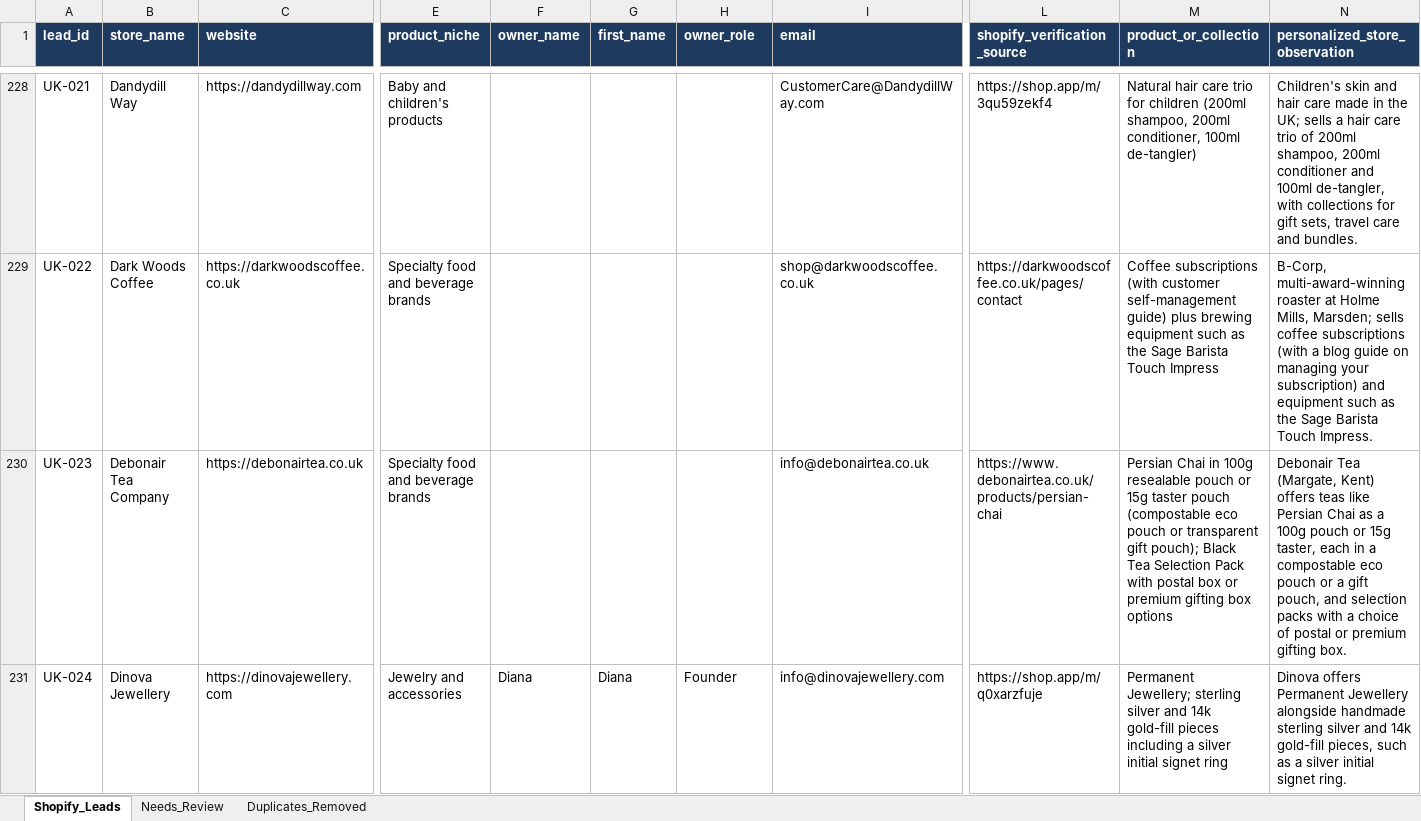
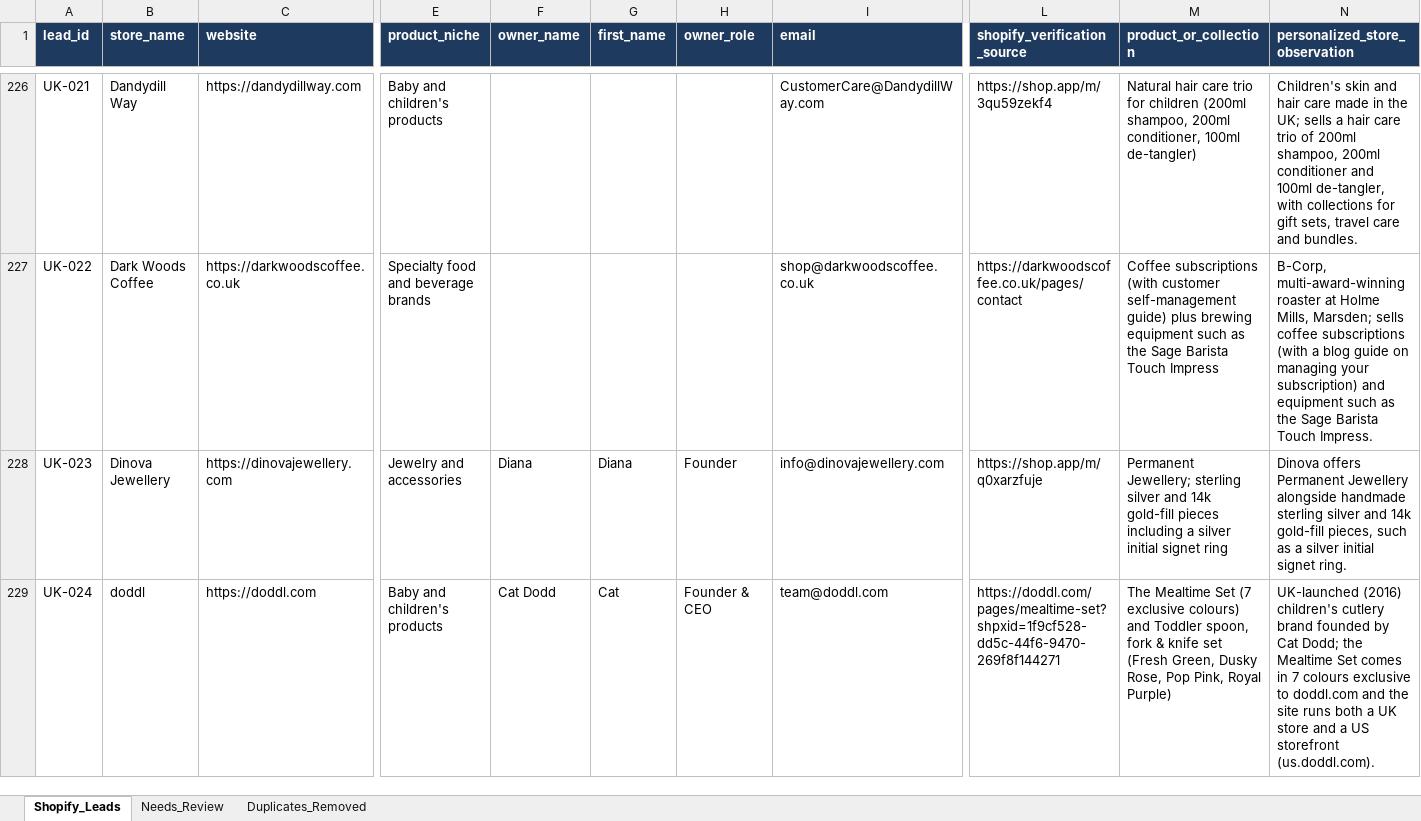
Before and after one commit to oseniibrahim845-hue/rappido, an Excel workbook: shopify-leads/Shopify_Inventory_Order_Automation_700_Leads.xlsx, sheet Shopify_Leads, drawn as a sheet; only a part is shown, gaps mark what is left out; values as stored, in another font and other column widths than the file's, no borders; addresses are those after the commit; the diff covers the shown part only; the diff names each change by its address in the sheet, - before the commit and + after, or states it on an @@ line.

```diff
--- a/shopify-leads/Shopify_Inventory_Order_Automation_700_Leads.xlsx (sheet Shopify_Leads)
+++ b/shopify-leads/Shopify_Inventory_Order_Automation_700_Leads.xlsx (sheet Shopify_Leads)
-B228 (store_name): Debonair Tea Company
+B228 (store_name): Dinova Jewellery
-C228 (website): https://debonairtea.co.uk
+C228 (website): https://dinovajewellery.com
-E228 (product_niche): Specialty food and beverage brands
+E228 (product_niche): Jewelry and accessories
-F228 (owner_name): (empty)
+F228 (owner_name): Diana
-G228 (first_name): (empty)
+G228 (first_name): Diana
-H228 (owner_role): (empty)
+H228 (owner_role): Founder
-I228 (email): info@debonairtea.co.uk
+I228 (email): info@dinovajewellery.com
-L228 (shopify_verification_source): https://www.debonairtea.co.uk/products/persian-chai
+L228 (shopify_verification_source): https://shop.app/m/q0xarzfuje
-M228 (product_or_collection): Persian Chai in 100g resealable pouch or 15g taster pouch (compostable eco pouch or transparent gift pouch); Black Tea Selection Pack with postal box or premium gifting box options
+M228 (product_or_collection): Permanent Jewellery; sterling silver and 14k gold-fill pieces including a silver initial signet ring
-N228 (personalized_store_observation): Debonair Tea (Margate, Kent) offers teas like Persian Chai as a 100g pouch or 15g taster, each in a compostable eco pouch or a gift pouch, and selection packs with a choice of postal or premium gifting box.
+N228 (personalized_store_observation): Dinova offers Permanent Jewellery alongside handmade sterling silver and 14k gold-fill pieces, such as a silver initial signet ring.
-B229 (store_name): Dinova Jewellery
+B229 (store_name): doddl
-C229 (website): https://dinovajewellery.com
+C229 (website): https://doddl.com
-E229 (product_niche): Jewelry and accessories
+E229 (product_niche): Baby and children's products
-F229 (owner_name): Diana
+F229 (owner_name): Cat Dodd
-G229 (first_name): Diana
+G229 (first_name): Cat
-H229 (owner_role): Founder
+H229 (owner_role): Founder & CEO
-I229 (email): info@dinovajewellery.com
+I229 (email): team@doddl.com
-L229 (shopify_verification_source): https://shop.app/m/q0xarzfuje
+L229 (shopify_verification_source): https://doddl.com/pages/mealtime-set?shpxid=1f9cf528-dd5c-44f6-9470-269f8f144271
-M229 (product_or_collection): Permanent Jewellery; sterling silver and 14k gold-fill pieces including a silver initial signet ring
+M229 (product_or_collection): The Mealtime Set (7 exclusive colours) and Toddler spoon, fork & knife set (Fresh Green, Dusky Rose, Pop Pink, Royal Purple)
-N229 (personalized_store_observation): Dinova offers Permanent Jewellery alongside handmade sterling silver and 14k gold-fill pieces, such as a silver initial signet ring.
+N229 (personalized_store_observation): UK-launched (2016) children's cutlery brand founded by Cat Dodd; the Mealtime Set comes in 7 colours exclusive to doddl.com and the site runs both a UK store and a US storefront (us.doddl.com).
```
Also changed, not shown: 5 removed rows and 1684 edited cells elsewhere in this sheet, sheet Needs_Review, shopify-leads/Shopify_Research_Summary.xlsx, 1 other file.
